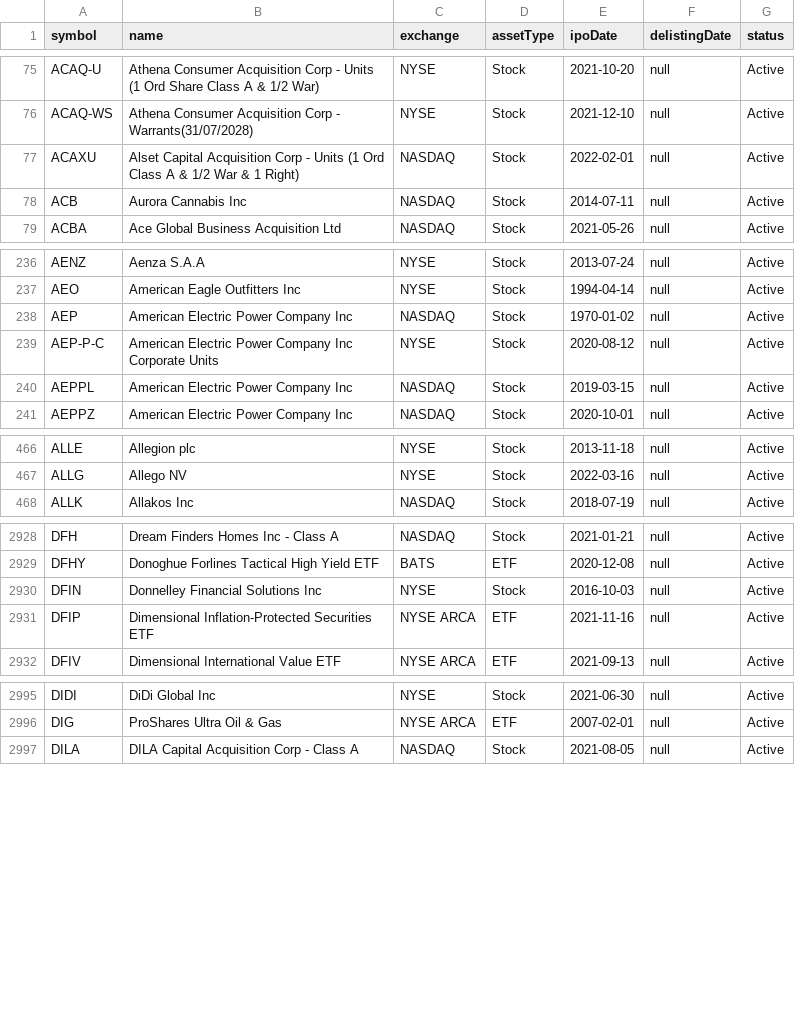
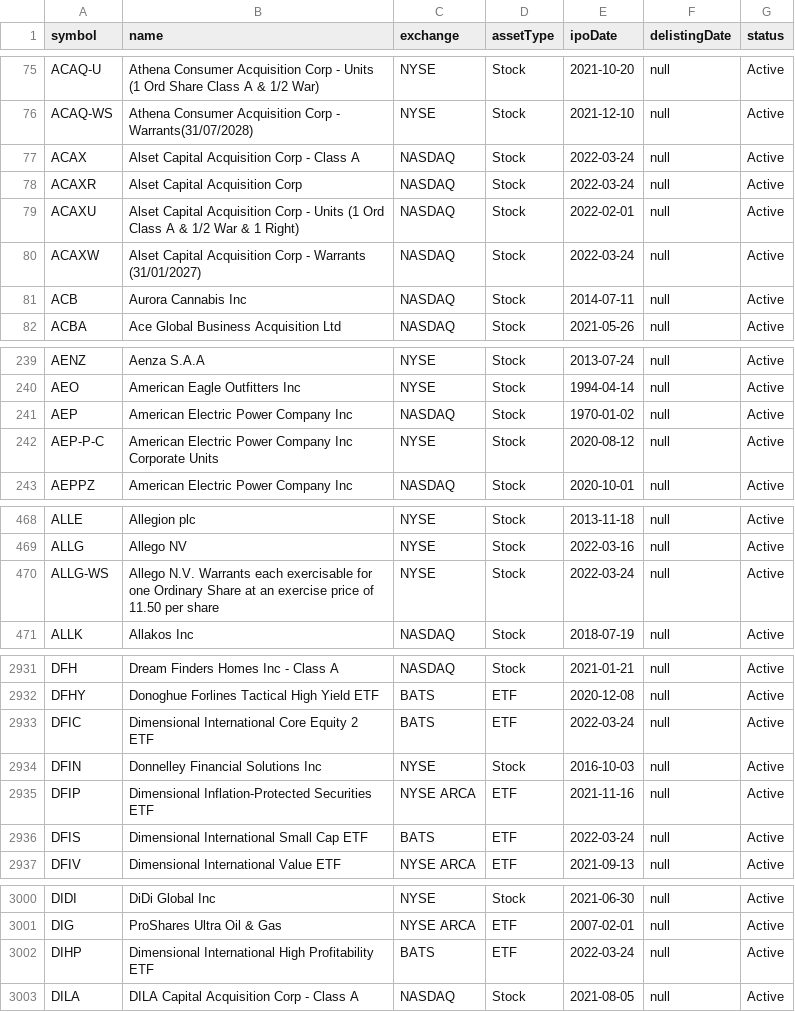
Before and after one commit to carrawao/SWE_Finanzen, a CSV file: Backend/data/quotedUSshares.csv, drawn as a sheet; only a part is shown, gaps mark what is left out; the diff covers the shown part only.

```diff
--- a/Backend/data/quotedUSshares.csv
+++ b/Backend/data/quotedUSshares.csv
@@ -76,3 +76,6 @@ ACAQ-U,Athena Consumer Acquisition Corp - Units (1 Ord Share Class A & 1/2 War),
 ACAQ-WS,Athena Consumer Acquisition Corp - Warrants(31/07/2028),NYSE,Stock,2021-12-10,null,Active
+ACAX,Alset Capital Acquisition Corp - Class A,NASDAQ,Stock,2022-03-24,null,Active
+ACAXR,Alset Capital Acquisition Corp,NASDAQ,Stock,2022-03-24,null,Active
 ACAXU,Alset Capital Acquisition Corp - Units (1 Ord Class A & 1/2 War & 1 Right),NASDAQ,Stock,2022-02-01,null,Active
+ACAXW,Alset Capital Acquisition Corp - Warrants (31/01/2027),NASDAQ,Stock,2022-03-24,null,Active
 ACB,Aurora Cannabis Inc,NASDAQ,Stock,2014-07-11,null,Active
@@ -239,3 +242,2 @@ AEP,American Electric Power Company Inc,NASDAQ,Stock,1970-01-02,null,Active
 AEP-P-C,American Electric Power Company Inc Corporate Units,NYSE,Stock,2020-08-12,null,Active
-AEPPL,American Electric Power Company Inc,NASDAQ,Stock,2019-03-15,null,Active
 AEPPZ,American Electric Power Company Inc,NASDAQ,Stock,2020-10-01,null,Active
@@ -467,2 +469,3 @@ ALLE,Allegion plc,NYSE,Stock,2013-11-18,null,Active
 ALLG,Allego NV,NYSE,Stock,2022-03-16,null,Active
+ALLG-WS,Allego N.V. Warrants each exercisable for one Ordinary Share at an exercise price of 11.50 per share,NYSE,Stock,2022-03-24,null,Active
 ALLK,Allakos Inc,NASDAQ,Stock,2018-07-19,null,Active
@@ -2929,4 +2932,6 @@ DFH,Dream Finders Homes Inc - Class A,NASDAQ,Stock,2021-01-21,null,Active
 DFHY,Donoghue Forlines Tactical High Yield ETF,BATS,ETF,2020-12-08,null,Active
+DFIC,Dimensional International Core Equity 2 ETF,BATS,ETF,2022-03-24,null,Active
 DFIN,Donnelley Financial Solutions Inc,NYSE,Stock,2016-10-03,null,Active
 DFIP,Dimensional Inflation-Protected Securities ETF,NYSE ARCA,ETF,2021-11-16,null,Active
+DFIS,Dimensional International Small Cap ETF,BATS,ETF,2022-03-24,null,Active
 DFIV,Dimensional International Value ETF,NYSE ARCA,ETF,2021-09-13,null,Active
@@ -2996,2 +3001,3 @@ DIDI,DiDi Global Inc,NYSE,Stock,2021-06-30,null,Active
 DIG,ProShares Ultra Oil & Gas,NYSE ARCA,ETF,2007-02-01,null,Active
+DIHP,Dimensional International High Profitability ETF,BATS,ETF,2022-03-24,null,Active
 DILA,DILA Capital Acquisition Corp - Class A,NASDAQ,Stock,2021-08-05,null,Active
```
Also changed, not shown: 5 added rows and 14 edited cells elsewhere in this file, 12 other files.
